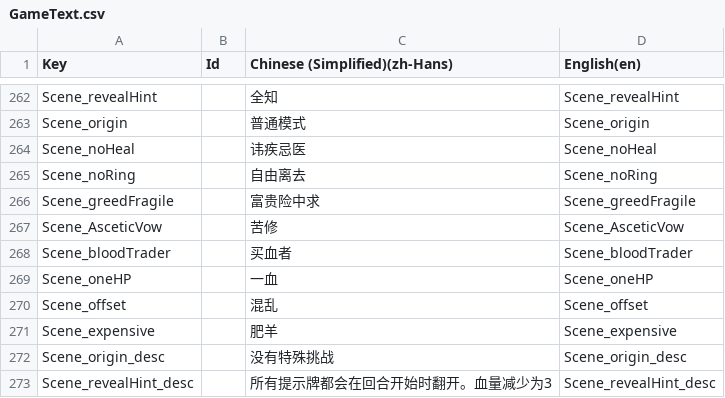
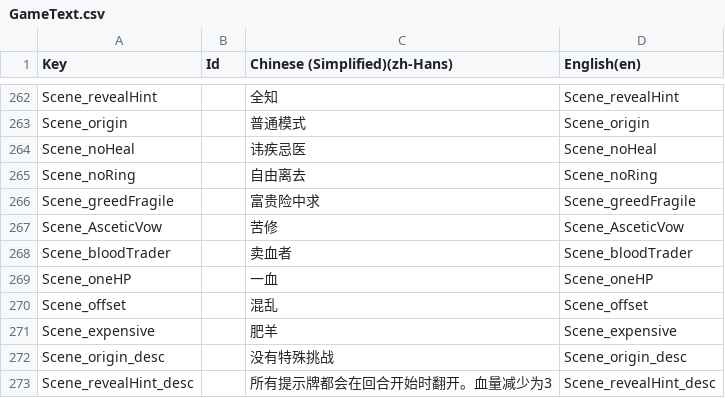
Before and after one commit to shshwdr/christmasLightRing, a CSV file: Assets/Localization/GameText.csv, drawn as a sheet; only a part is shown, gaps mark what is left out.

```diff
--- a/Assets/Localization/GameText.csv
+++ b/Assets/Localization/GameText.csv
@@ -267,3 +267,3 @@ Scene_greedFragile,,富贵险中求,Scene_greedFragile
 Scene_AsceticVow,,苦修,Scene_AsceticVow
-Scene_bloodTrader,,买血者,Scene_bloodTrader
+Scene_bloodTrader,,卖血者,Scene_bloodTrader
 Scene_oneHP,,一血,Scene_oneHP
```
Also changed, not shown: Assets/Resources/csv/scene.csv, 7 other files.
